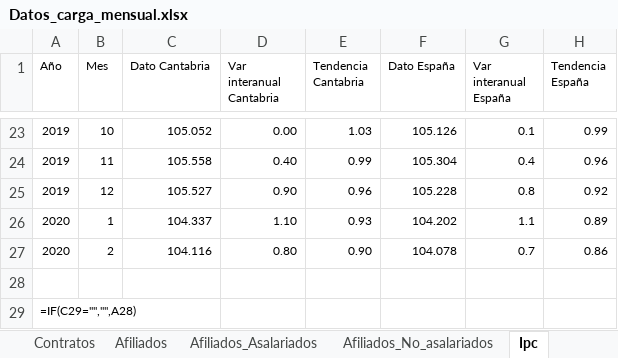
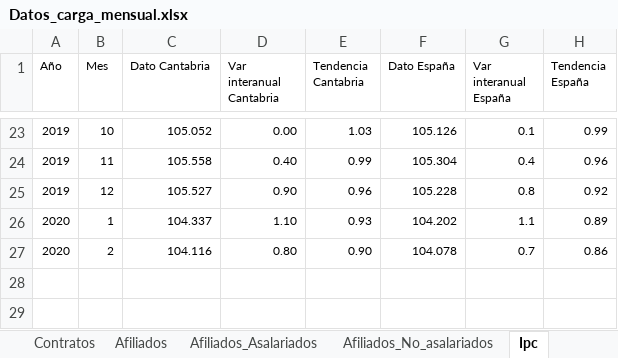
Before and after one commit to icane/economic-indicators, an Excel workbook: etl/data/input/Datos_carga_mensual.xlsx, sheet Ipc, drawn as a sheet; only a part is shown, gaps mark what is left out; values as stored, in another font and other column widths than the file's, no borders; formulas without a stored value are shown as written; the diff names each change by its address in the sheet, - before the commit and + after, or states it on an @@ line.

```diff
--- a/etl/data/input/Datos_carga_mensual.xlsx (sheet Ipc)
+++ b/etl/data/input/Datos_carga_mensual.xlsx (sheet Ipc)
-row 28: (empty)
-row 29: =IF(C29="","",A28)
```
Also changed, not shown: sheet Matriculacion_turismos, sheet Afiliados_Asalariados, sheet Afiliados, sheet Afiliados_No_asalariados, sheet Contratos, sheet Paro, etl/data/input/Datos_carga_trimestral.xlsx, 18 other files.
